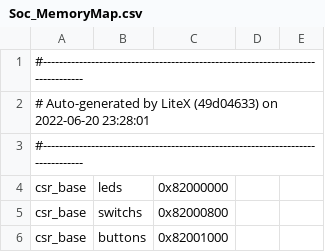
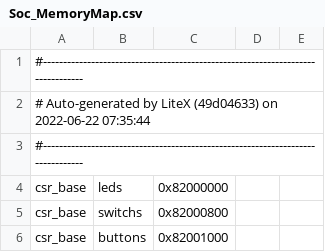
Before and after one commit to Diegoapp55/Lab4-Digital-II, a CSV file: SoC_project_2022/Soc_MemoryMap.csv, drawn as a sheet; only a part is shown.

```diff
--- a/SoC_project_2022/Soc_MemoryMap.csv
+++ b/SoC_project_2022/Soc_MemoryMap.csv
@@ -1,3 +1,3 @@
 #--------------------------------------------------------------------------------
-# Auto-generated by LiteX (49d04633) on 2022-06-20 23:28:01
+# Auto-generated by LiteX (49d04633) on 2022-06-22 07:35:44
 #--------------------------------------------------------------------------------
```
Also changed, not shown: 39 other files.
